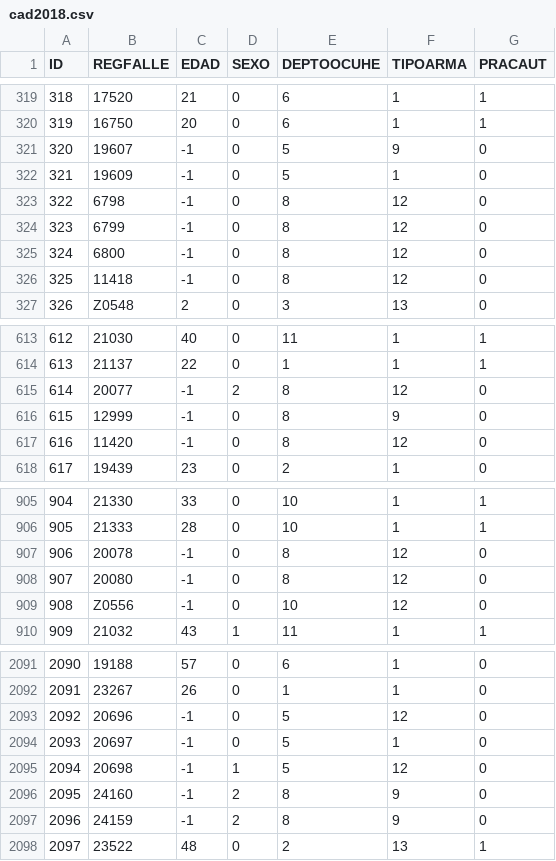
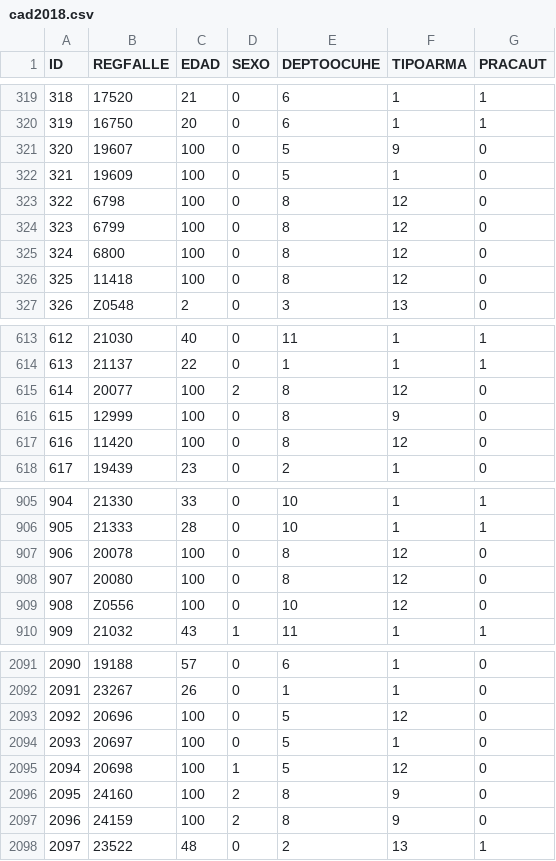
Before and after one commit to hftamayo/azuremlproj03, a CSV file: cad2018.csv, drawn as a sheet; only a part is shown, gaps mark what is left out; the diff covers the shown part only.

Commit message:
adjusting the content of dataset homic2018

```diff
--- a/cad2018.csv
+++ b/cad2018.csv
@@ -320,8 +320,8 @@ ID,REGFALLE,EDAD,SEXO,DEPTOOCUHE,TIPOARMA,PRACAUT
 319,16750,20,0,6,1,1
-320,19607,-1,0,5,9,0
-321,19609,-1,0,5,1,0
-322,6798,-1,0,8,12,0
-323,6799,-1,0,8,12,0
-324,6800,-1,0,8,12,0
-325,11418,-1,0,8,12,0
+320,19607,100,0,5,9,0
+321,19609,100,0,5,1,0
+322,6798,100,0,8,12,0
+323,6799,100,0,8,12,0
+324,6800,100,0,8,12,0
+325,11418,100,0,8,12,0
 326,Z0548,2,0,3,13,0
@@ -614,5 +614,5 @@ ID,REGFALLE,EDAD,SEXO,DEPTOOCUHE,TIPOARMA,PRACAUT
 613,21137,22,0,1,1,1
-614,20077,-1,2,8,12,0
-615,12999,-1,0,8,9,0
-616,11420,-1,0,8,12,0
+614,20077,100,2,8,12,0
+615,12999,100,0,8,9,0
+616,11420,100,0,8,12,0
 617,19439,23,0,2,1,0
@@ -906,5 +906,5 @@ ID,REGFALLE,EDAD,SEXO,DEPTOOCUHE,TIPOARMA,PRACAUT
 905,21333,28,0,10,1,1
-906,20078,-1,0,8,12,0
-907,20080,-1,0,8,12,0
-908,Z0556,-1,0,10,12,0
+906,20078,100,0,8,12,0
+907,20080,100,0,8,12,0
+908,Z0556,100,0,10,12,0
 909,21032,43,1,11,1,1
@@ -2092,7 +2092,7 @@ ID,REGFALLE,EDAD,SEXO,DEPTOOCUHE,TIPOARMA,PRACAUT
 2091,23267,26,0,1,1,0
-2092,20696,-1,0,5,12,0
-2093,20697,-1,0,5,1,0
-2094,20698,-1,1,5,12,0
-2095,24160,-1,2,8,9,0
-2096,24159,-1,2,8,9,0
+2092,20696,100,0,5,12,0
+2093,20697,100,0,5,1,0
+2094,20698,100,1,5,12,0
+2095,24160,100,2,8,9,0
+2096,24159,100,2,8,9,0
 2097,23522,48,0,2,13,1
```
Also changed, not shown: 32 edited cells elsewhere in this file.
